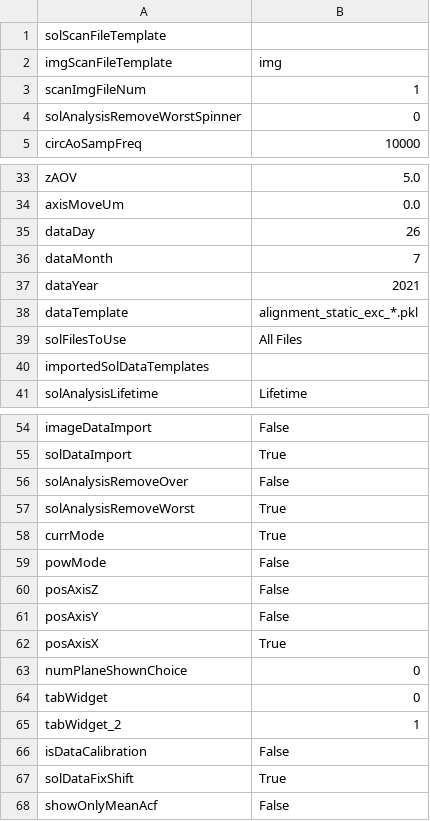
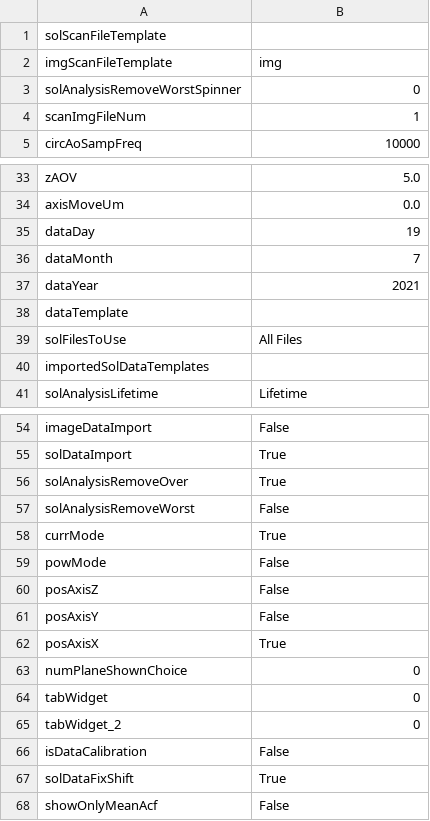
Before and after one commit to Th3Tr00p3r/gSTED-sFCS, a CSV file: settings/loadouts/default_loadout.csv, drawn as a sheet; only a part is shown, gaps mark what is left out.

```diff
--- a/settings/loadouts/default_loadout.csv
+++ b/settings/loadouts/default_loadout.csv
@@ -2,4 +2,4 @@ solScanFileTemplate,
 imgScanFileTemplate,img
+solAnalysisRemoveWorstSpinner,0
 scanImgFileNum,1
-solAnalysisRemoveWorstSpinner,0
 circAoSampFreq,10000
@@ -34,6 +34,6 @@ zAOV,5.0
 axisMoveUm,0.0
-dataDay,26
+dataDay,19
 dataMonth,7
 dataYear,2021
-dataTemplate,alignment_static_exc_*.pkl
+dataTemplate,
 solFilesToUse,All Files
@@ -55,4 +55,4 @@ imageDataImport,False
 solDataImport,True
-solAnalysisRemoveOver,False
-solAnalysisRemoveWorst,True
+solAnalysisRemoveOver,True
+solAnalysisRemoveWorst,False
 currMode,True
@@ -64,3 +64,3 @@ numPlaneShownChoice,0
 tabWidget,0
-tabWidget_2,1
+tabWidget_2,0
 isDataCalibration,False
```
Also changed, not shown: 4 other files.
